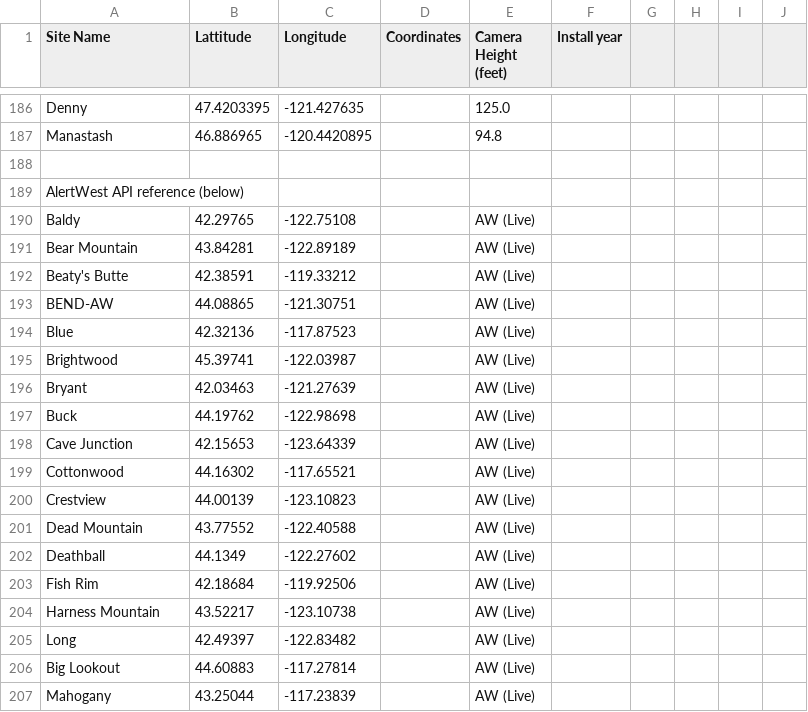
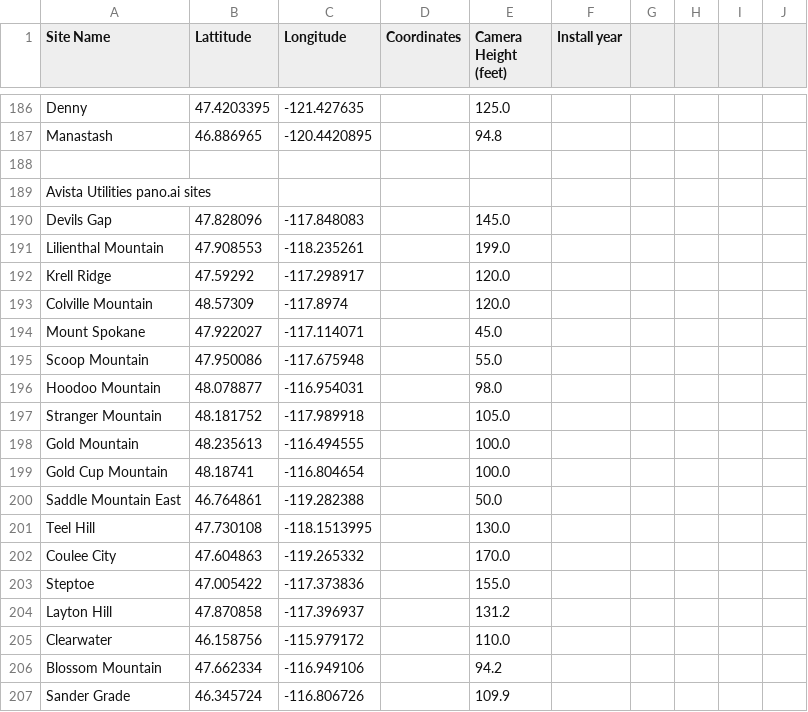
Before and after one commit to InfoGraphicsUO/OWDCIC-coverage, a CSV file: data/Site Installation Dates(Site, Coordinates, & Elevation).csv, drawn as a sheet; only a part is shown, gaps mark what is left out; the shorter side is filled out with more unchanged rows; the diff covers the shown part only; the diff names each change by its address in the sheet, - before the commit and + after, or states it on an @@ line.

Commit message:
use the avista table from the updated site installation sheet

```diff
--- a/data/Site Installation Dates(Site, Coordinates, & Elevation).csv
+++ b/data/Site Installation Dates(Site, Coordinates, & Elevation).csv
+row 189: Avista Utilities pano.ai sites
+row 190: Devils Gap | 47.828096 | -117.848083 |  | 145.0
+row 191: Lilienthal Mountain | 47.908553 | -118.235261 |  | 199.0
+row 192: Krell Ridge | 47.59292 | -117.298917 |  | 120.0
+row 193: Colville Mountain | 48.57309 | -117.8974 |  | 120.0
+row 194: Mount Spokane | 47.922027 | -117.114071 |  | 45.0
+row 195: Scoop Mountain | 47.950086 | -117.675948 |  | 55.0
+row 196: Hoodoo Mountain | 48.078877 | -116.954031 |  | 98.0
+row 197: Stranger Mountain | 48.181752 | -117.989918 |  | 105.0
+row 198: Gold Mountain | 48.235613 | -116.494555 |  | 100.0
+row 199: Gold Cup Mountain | 48.18741 | -116.804654 |  | 100.0
+row 200: Saddle Mountain East | 46.764861 | -119.282388 |  | 50.0
+row 201: Teel Hill | 47.730108 | -118.1513995 |  | 130.0
+row 202: Coulee City | 47.604863 | -119.265332 |  | 170.0
+row 203: Steptoe | 47.005422 | -117.373836 |  | 155.0
+row 204: Layton Hill | 47.870858 | -117.396937 |  | 131.2
+row 205: Clearwater | 46.158756 | -115.979172 |  | 110.0
+row 206: Blossom Mountain | 47.662334 | -116.949106 |  | 94.2
+row 207: Sander Grade | 46.345724 | -116.806726 |  | 109.9
```
Also changed, not shown: 40 added rows elsewhere in this file, 9 other files.
